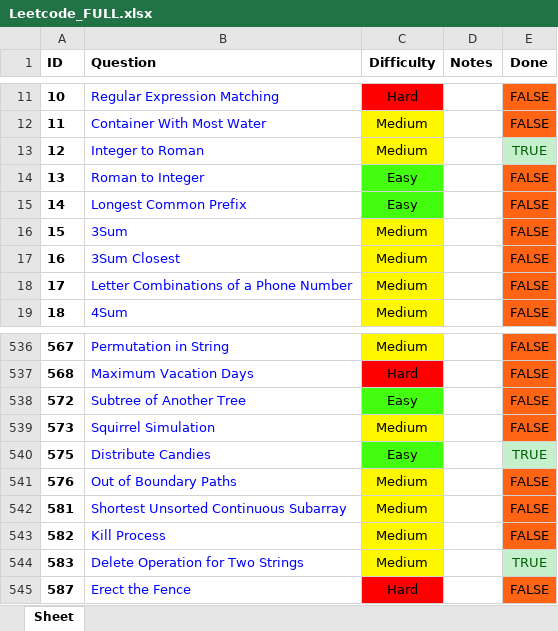
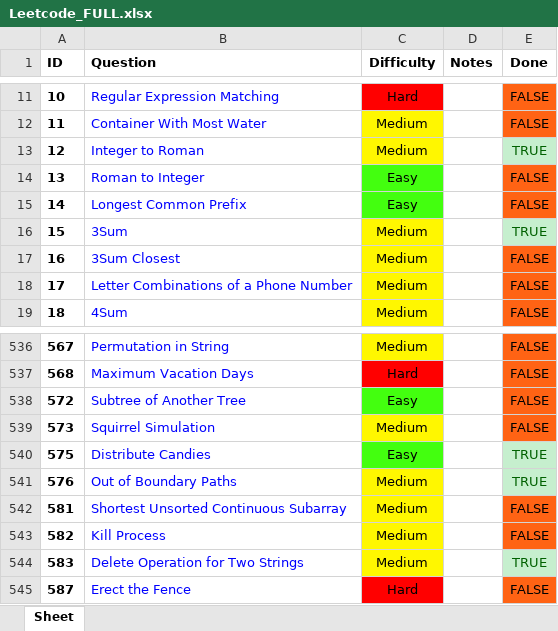
Before and after one commit to RohanTrix/Competitive-Practice, an Excel workbook: Leetcode_FULL.xlsx, sheet Sheet, drawn as a sheet; only a part is shown, gaps mark what is left out; values as stored, in another font and other column widths than the file's, no borders; the diff names each change by its address in the sheet, - before the commit and + after, or states it on an @@ line.

```diff
--- a/Leetcode_FULL.xlsx (sheet Sheet)
+++ b/Leetcode_FULL.xlsx (sheet Sheet)
-E16 (Done): FALSE
+E16 (Done): TRUE
@@ E16 fill: #FF6314 → #C6EFCE, text colour: black → #006100 @@
-E541 (Done): FALSE
+E541 (Done): TRUE
@@ E541 fill: #FF6314 → #C6EFCE, text colour: black → #006100 @@
```
Also changed, not shown: 8 other files.
